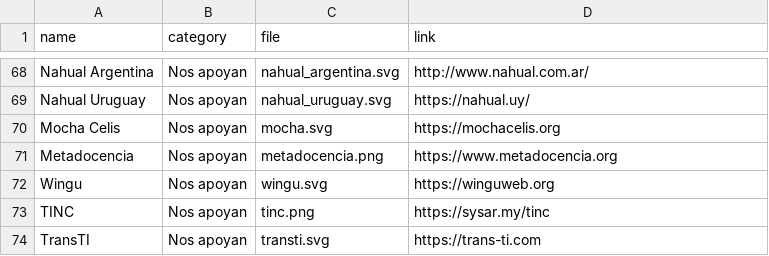
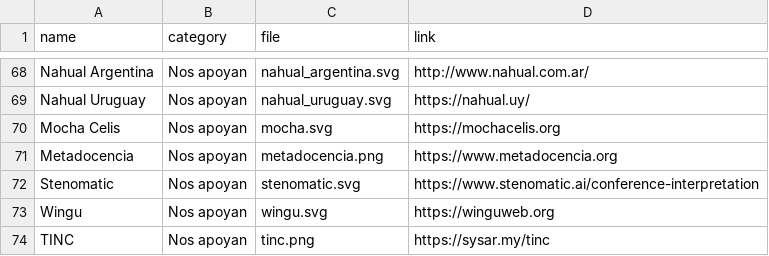
Before and after one commit to sysarmy/2023.nerdear.la, a CSV file: datasets/sponsors.csv, drawn as a sheet; only a part is shown, gaps mark what is left out; the shorter side is filled out with more unchanged rows.

Commit message:
updating sponsors

```diff
--- a/datasets/sponsors.csv
+++ b/datasets/sponsors.csv
@@ -71,2 +71,3 @@ Mocha Celis,Nos apoyan,mocha.svg,https://mochacelis.org
 Metadocencia,Nos apoyan,metadocencia.png,https://www.metadocencia.org
+Stenomatic,Nos apoyan,stenomatic.svg,https://www.stenomatic.ai/conference-interpretation
 Wingu,Nos apoyan,wingu.svg,https://winguweb.org
```
